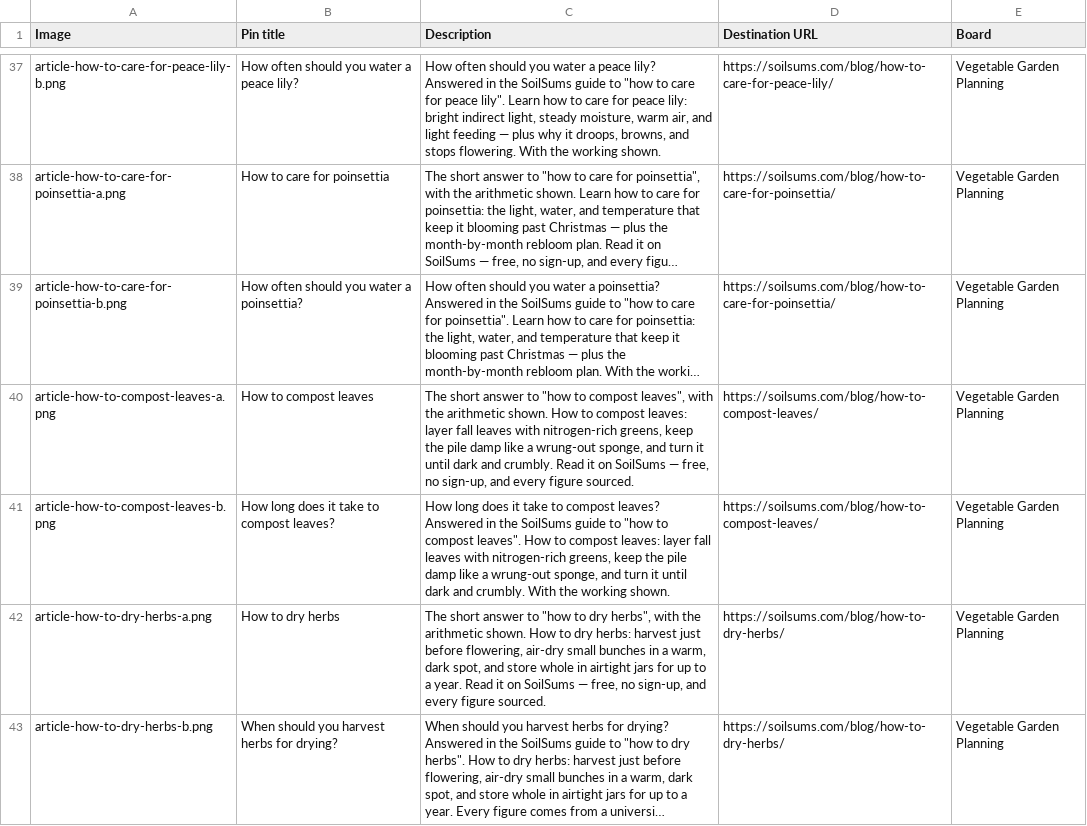
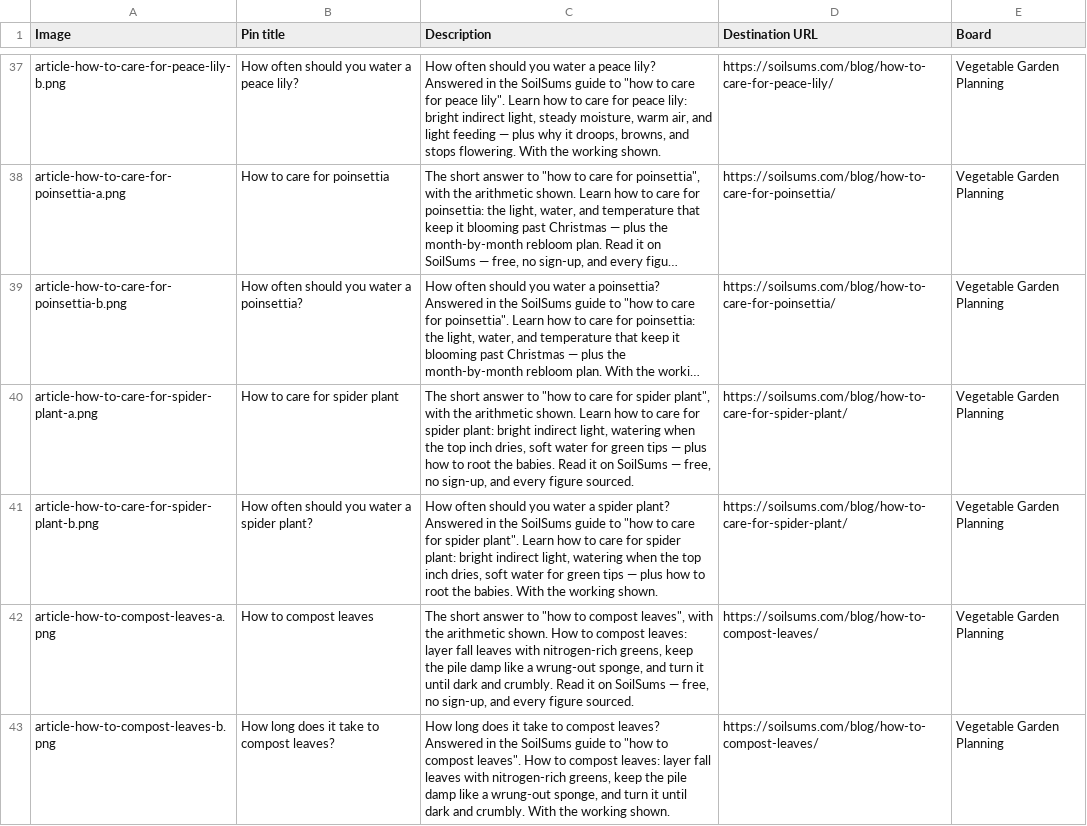
Before and after one commit to muzamil411/soilsums, a CSV file: docs/pinterest-pins.csv, drawn as a sheet; only a part is shown, gaps mark what is left out; the shorter side is filled out with more unchanged rows; long unchanged cells end in …; the diff names each change by its address in the sheet, - before the commit and + after, or states it on an @@ line.

Commit message:
Add article: How to Care for Spider Plant (daily article 2026-11-19)

```diff
--- a/docs/pinterest-pins.csv
+++ b/docs/pinterest-pins.csv
+row 40: article-how-to-care-for-spider-plant-a.png | How to care for spider plant | The short answer to "how to care for spider plant", with the arithmetic shown. Learn how to care for spider plant: bright indirect light, watering when the top inch dries, soft water for green tips — plus how to root the babies. Read it on SoilSums — free, no sign-up, and every figure sourced. | https://soilsums.com/blog/how-to-care-for-spider-plant/ | Vegetable Garden Planning
+row 41: article-how-to-care-for-spider-plant-b.png | How often should you water a spider plant? | How often should you water a spider plant? Answered in the SoilSums guide to "how to care for spider plant". Learn how to care for spider plant: bright indirect light, watering when the top inch dries, soft water for green tips — plus how to root the babies. With the working shown. | https://soilsums.com/blog/how-to-care-for-spider-plant/ | Vegetable Garden Planning
```
Also changed, not shown: 3 other files.
